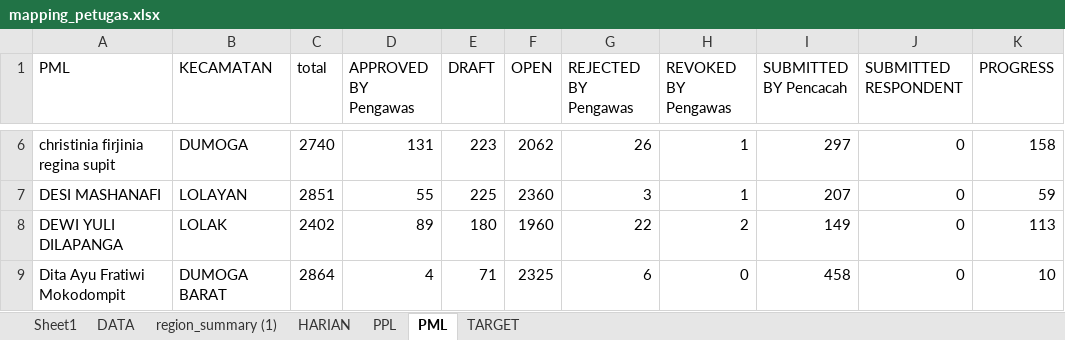
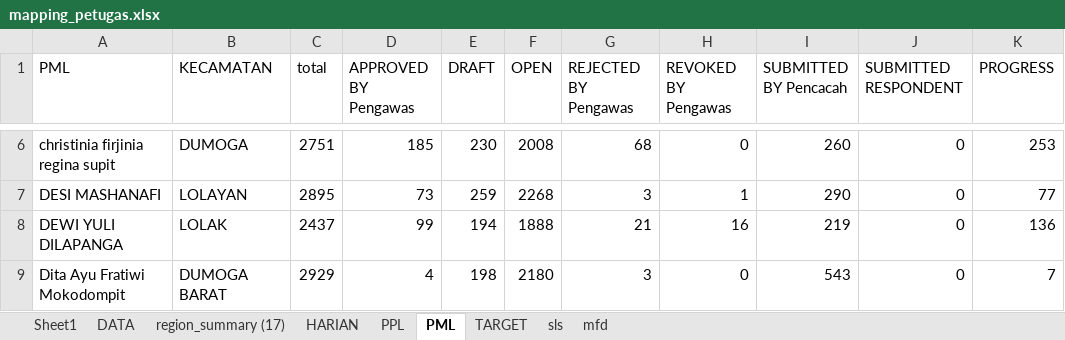
Before and after one commit to paramithasmtpg09/progress-se-2026, an Excel workbook: mapping_petugas.xlsx, sheet PML, drawn as a sheet; only a part is shown, gaps mark what is left out; values as stored, in another font and other column widths than the file's, no borders; the diff covers the shown part only; the diff names each change by its address in the sheet, - before the commit and + after, or states it on an @@ line.

```diff
--- a/mapping_petugas.xlsx (sheet PML)
+++ b/mapping_petugas.xlsx (sheet PML)
-sheet tab: region_summary (1)
+sheet tab: region_summary (17)
+sheet tab: sls
+sheet tab: mfd
-C6 (total): 2740
+C6 (total): 2751
-D6 (APPROVED BY Pengawas): 131
+D6 (APPROVED BY Pengawas): 185
-E6 (DRAFT): 223
+E6 (DRAFT): 230
-F6 (OPEN): 2062
+F6 (OPEN): 2008
-G6 (REJECTED BY Pengawas): 26
+G6 (REJECTED BY Pengawas): 68
-H6 (REVOKED BY Pengawas): 1
+H6 (REVOKED BY Pengawas): 0
-I6 (SUBMITTED BY Pencacah): 297
+I6 (SUBMITTED BY Pencacah): 260
-K6 (PROGRESS): 158
+K6 (PROGRESS): 253
-C7 (total): 2851
+C7 (total): 2895
-D7 (APPROVED BY Pengawas): 55
+D7 (APPROVED BY Pengawas): 73
-E7 (DRAFT): 225
+E7 (DRAFT): 259
-F7 (OPEN): 2360
+F7 (OPEN): 2268
-I7 (SUBMITTED BY Pencacah): 207
+I7 (SUBMITTED BY Pencacah): 290
-K7 (PROGRESS): 59
+K7 (PROGRESS): 77
-C8 (total): 2402
+C8 (total): 2437
-D8 (APPROVED BY Pengawas): 89
+D8 (APPROVED BY Pengawas): 99
-E8 (DRAFT): 180
+E8 (DRAFT): 194
-F8 (OPEN): 1960
+F8 (OPEN): 1888
-G8 (REJECTED BY Pengawas): 22
+G8 (REJECTED BY Pengawas): 21
-H8 (REVOKED BY Pengawas): 2
+H8 (REVOKED BY Pengawas): 16
-I8 (SUBMITTED BY Pencacah): 149
+I8 (SUBMITTED BY Pencacah): 219
-K8 (PROGRESS): 113
+K8 (PROGRESS): 136
-C9 (total): 2864
+C9 (total): 2929
-E9 (DRAFT): 71
+E9 (DRAFT): 198
-F9 (OPEN): 2325
+F9 (OPEN): 2180
-G9 (REJECTED BY Pengawas): 6
+G9 (REJECTED BY Pengawas): 3
-I9 (SUBMITTED BY Pencacah): 458
+I9 (SUBMITTED BY Pencacah): 543
-K9 (PROGRESS): 10
+K9 (PROGRESS): 7
```
Also changed, not shown: 183 edited cells elsewhere in this sheet, sheet DATA, sheet PPL, sheet HARIAN, 1 other file.
